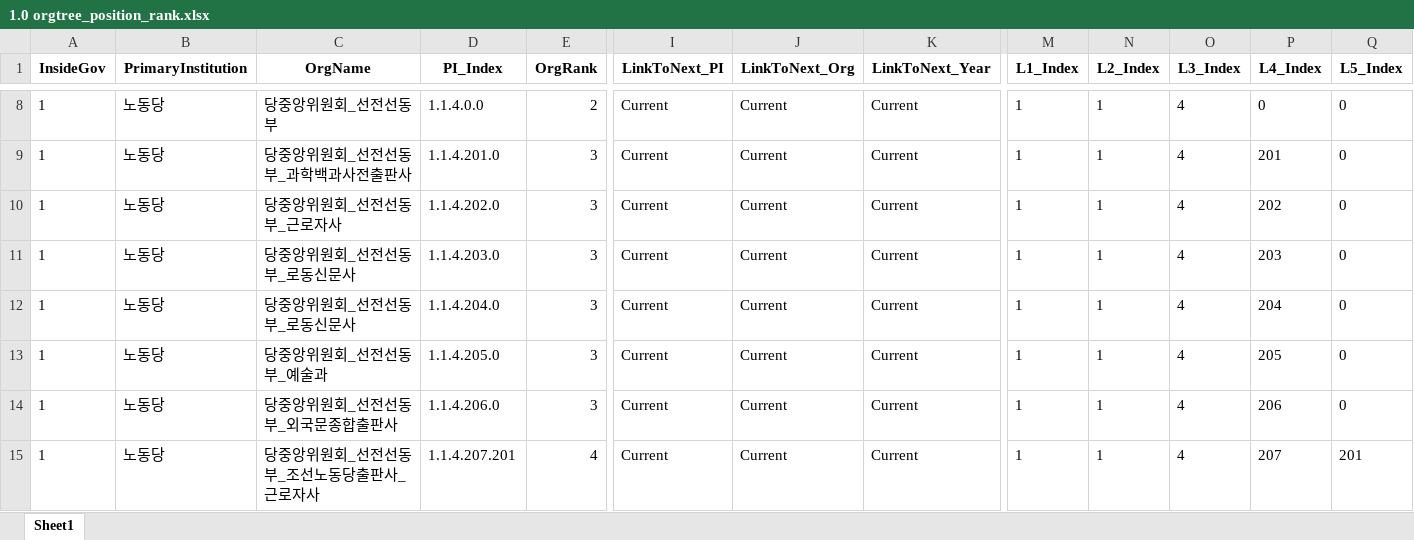
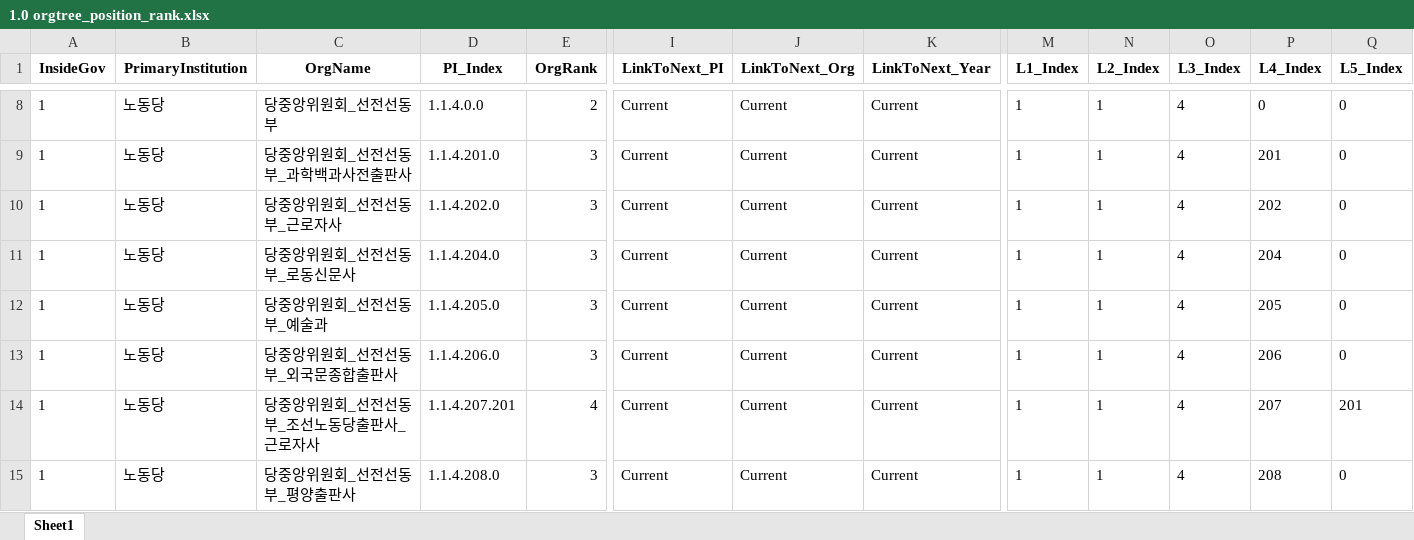
Before and after one commit to seouljake/nkelites, an Excel workbook: data/combined data/combined data - 1 cleaning/cleaning step 2 - career/2.7 orgtree position & rank/1.0 orgtree_position_rank.xlsx, sheet Sheet1, drawn as a sheet; only a part is shown, gaps mark what is left out; the shorter side is filled out with more unchanged rows; values as stored, in another font and other column widths than the file's, no borders; rows hold the shown columns only; the diff names each change by its address in the sheet, - before the commit and + after, or states it on an @@ line.

```diff
--- a/data/combined data/combined data - 1 cleaning/cleaning step 2 - career/2.7 orgtree position & rank/1.0 orgtree_position_rank.xlsx (sheet Sheet1)
+++ b/data/combined data/combined data - 1 cleaning/cleaning step 2 - career/2.7 orgtree position & rank/1.0 orgtree_position_rank.xlsx (sheet Sheet1)
-row 11: 1 | 노동당 | 당중앙위원회_선전선동부_로동신문사 | 1.1.4.203.0 | 3 | Current | Current | Current | 1 | 1 | 4 | 203 | 0
```
Also changed, not shown: 2 other files.
